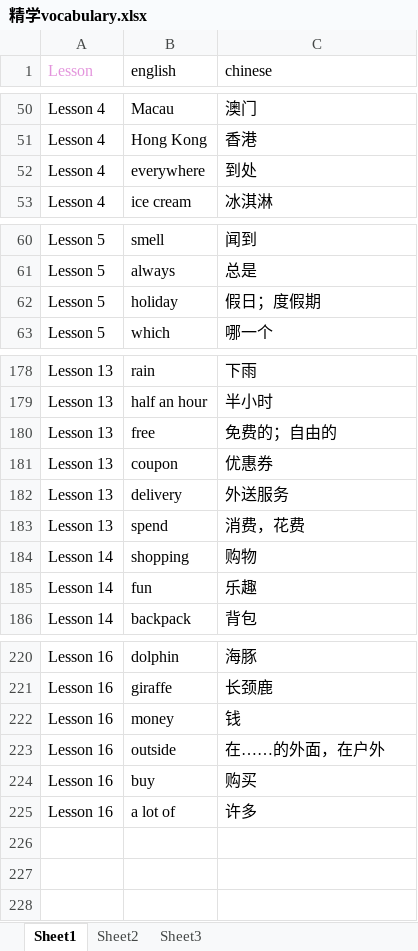
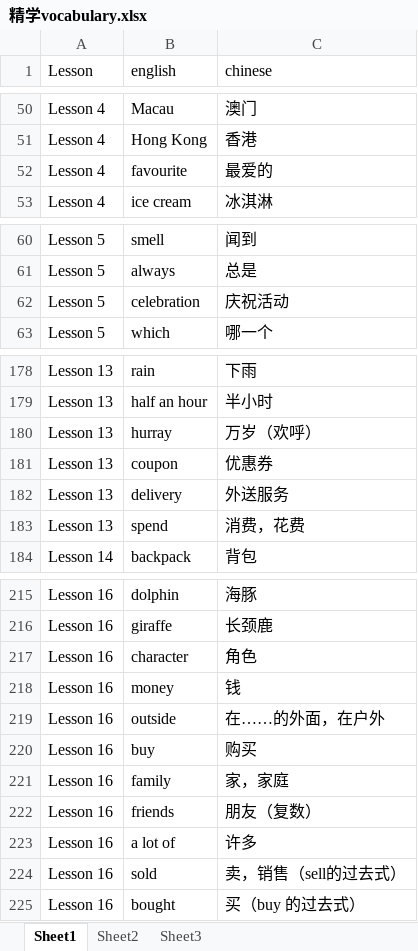
Before and after one commit to Oliozcw/Ivy, an Excel workbook: data/excel/精学vocabulary.xlsx, sheet Sheet1, drawn as a sheet; only a part is shown, gaps mark what is left out; values as stored, in another font and other column widths than the file's, no borders; removed rows and columns are numbered as before the commit, all else as after; the diff covers the shown part only; the diff names each change by its address in the sheet, - before the commit and + after, or states it on an @@ line.

```diff
--- a/data/excel/精学vocabulary.xlsx (sheet Sheet1)
+++ b/data/excel/精学vocabulary.xlsx (sheet Sheet1)
-A1 text colour: #E394DC
+A1 text colour: black
-row 52: Lesson 4 | everywhere | 到处
+row 52: Lesson 4 | favourite | 最爱的
-row 62: Lesson 5 | holiday | 假日；度假期
+row 62: Lesson 5 | celebration | 庆祝活动
-row 180: Lesson 13 | free | 免费的；自由的
+row 180: Lesson 13 | hurray | 万岁（欢呼）
-row 184: Lesson 14 | shopping | 购物
-row 185: Lesson 14 | fun | 乐趣
+row 217: Lesson 16 | character | 角色
+row 221: Lesson 16 | family | 家，家庭
+row 222: Lesson 16 | friends | 朋友（复数）
+row 224: Lesson 16 | sold | 卖，销售（sell的过去式）
+row 225: Lesson 16 | bought | 买（buy 的过去式）
```
Also changed, not shown: 8 added rows, 11 removed rows and 1 edited cell elsewhere in this sheet, data/excel/好学vocabulary.xlsx, data/excel/睿学vocabulary.xlsx, 5 other files.
